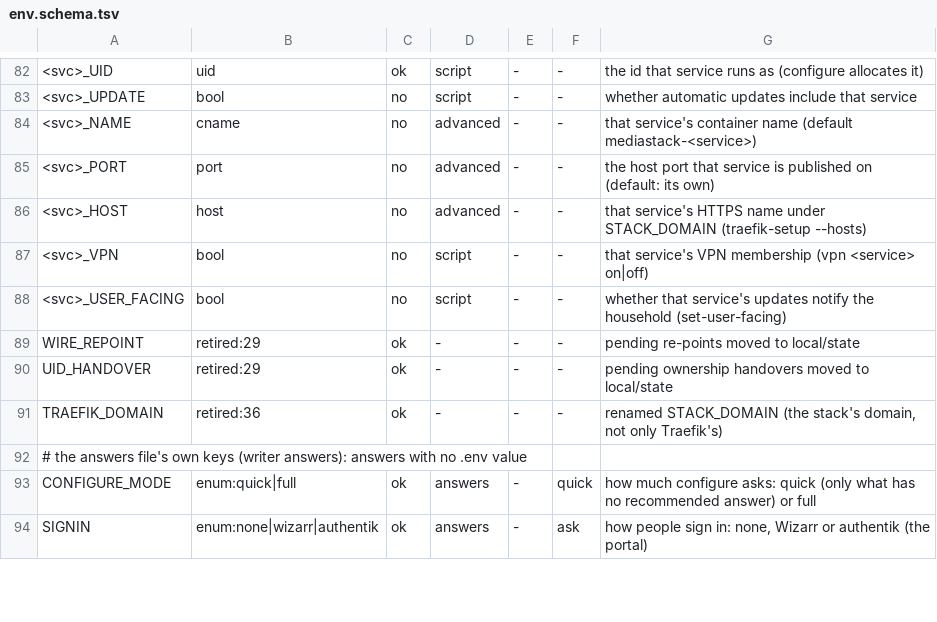
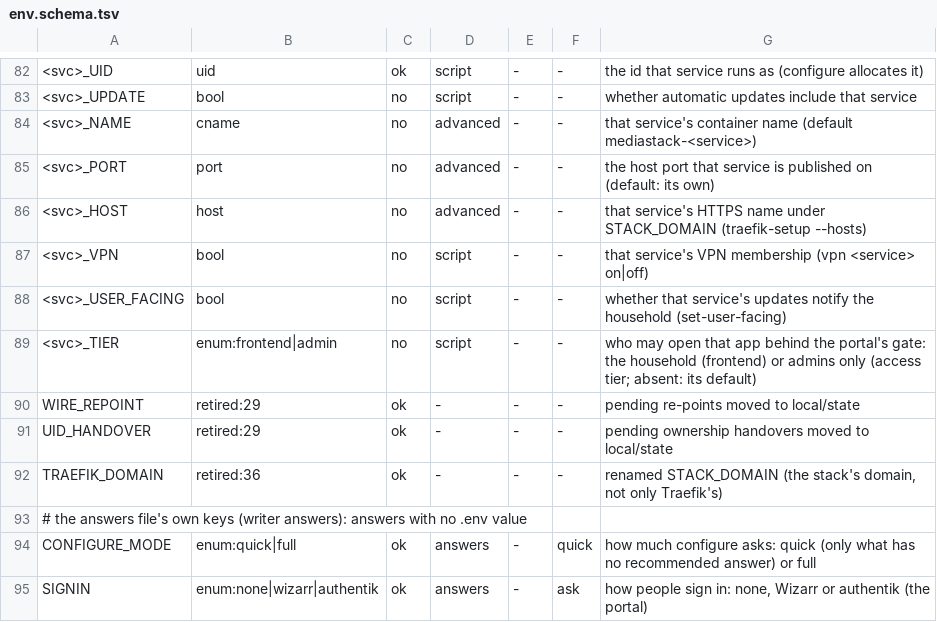
Before and after one commit to Alethio36/mediastack, a TSV file: lib/env.schema.tsv, drawn as a sheet; only a part is shown, gaps mark what is left out; the diff names each change by its address in the sheet, - before the commit and + after, or states it on an @@ line.

Commit message:
feat(access): tiers and the access verb — an app for the household or admins only
<SVC>_TIER (schema 46) over the app's default; wire binds each card by its
tier; access list [user] says who may open what and why; access tier moves an
app, asking before opening a tool to the household, and ends the portal
sessions of those who lose it.

```diff
--- a/lib/env.schema.tsv
+++ b/lib/env.schema.tsv
+row 89: <svc>_TIER | enum:frontend|admin | no | script | - | - | who may open that app behind the portal's gate: the household (frontend) or admins only (access tier; absent: its default)
```
Also changed, not shown: 11 other files.
